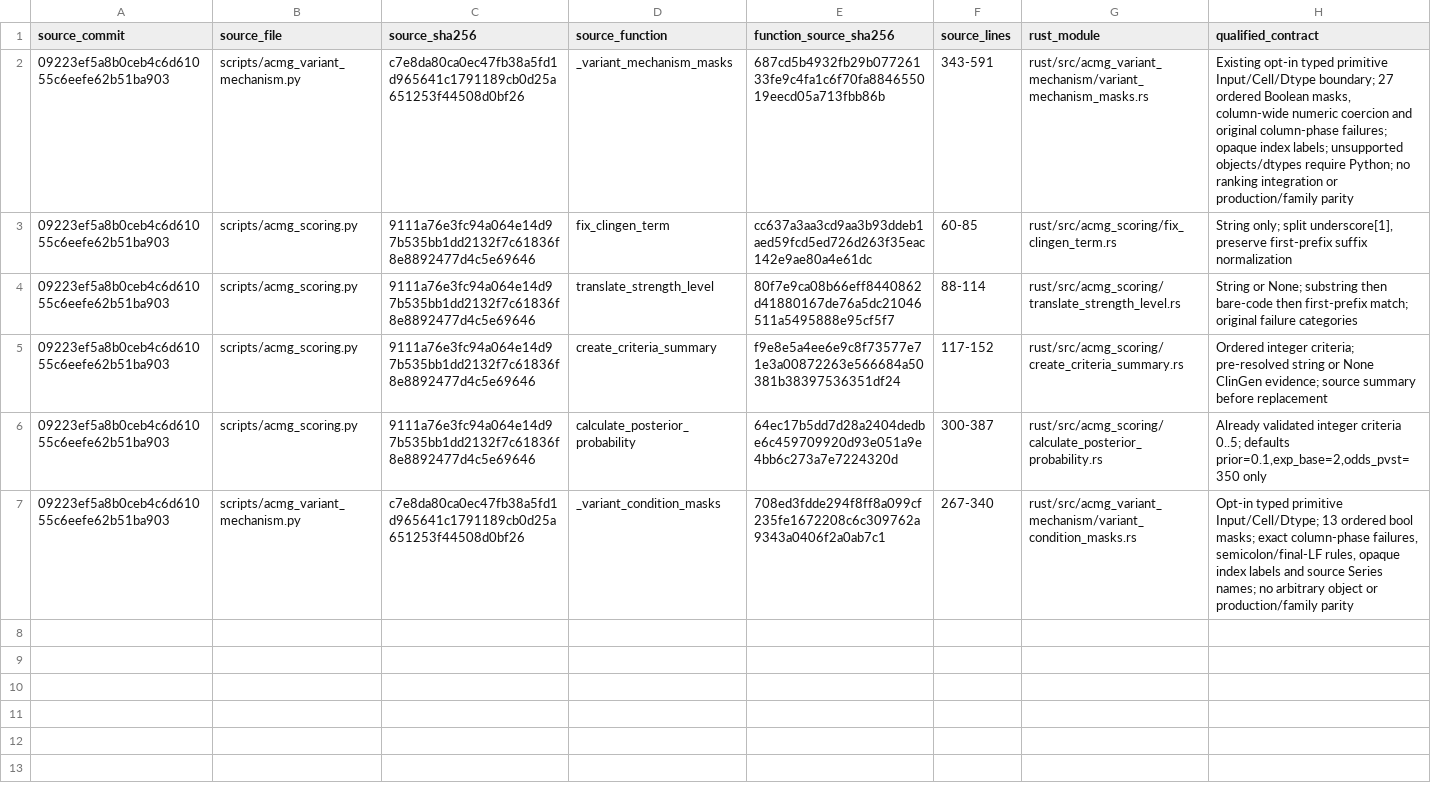
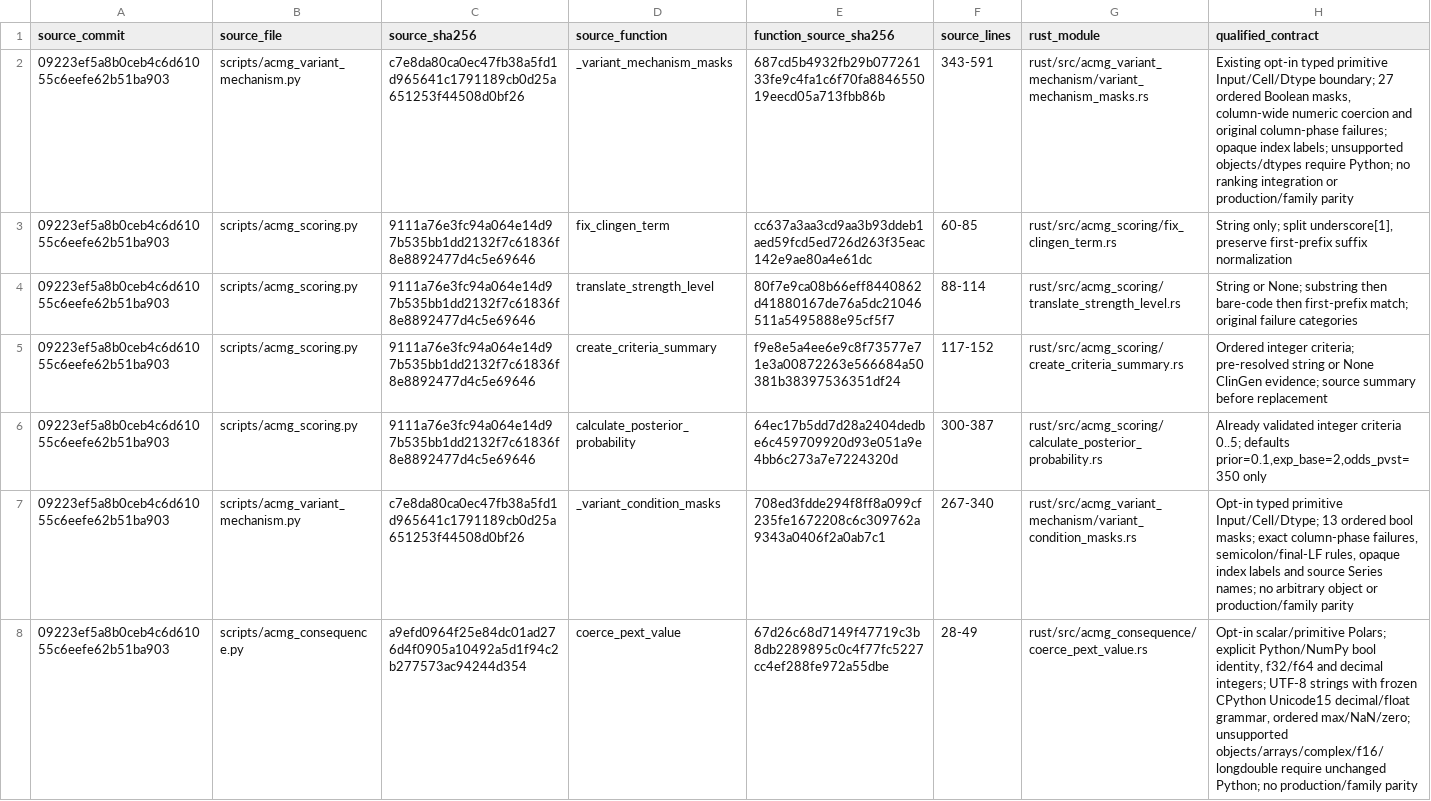
Before and after one commit to yangyxt/PriVA, a TSV file: rust/source_functions.tsv, drawn as a sheet; the diff names each change by its address in the sheet, - before the commit and + after, or states it on an @@ line.

Commit message:
Add exact scalar PEXT coercion with an explicit primitive boundary
Actual 1524423 batch: 84 Rust tests; 5786 exact f64 outputs/18 original OverflowErrors. Inherited step0 label is not a numeric native step proof. Pins: 9f11a3bb3527e555321d07e472557508f80bd601b3c7649ba534b661f44e6dd4.

Original ranking source: 09223ef5a8b0ceb4c6d61055c6eefe62b51ba903; frozen overlays and producing receipts remain authoritative.
Source audit baseline: 76444b92f79fc20df125d80d5905117530050870
Frozen source content SHA256: a7ad05e4e1d3d0e4d2a806f363a019ae701081cfd9840df4089d14566a77a52a
Granular group: coerce
No production activation or new scientific/family acceptance.

```diff
--- a/rust/source_functions.tsv
+++ b/rust/source_functions.tsv
+row 8: 09223ef5a8b0ceb4c6d61055c6eefe62b51ba903 | scripts/acmg_consequence.py | a9efd0964f25e84dc01ad276d4f0905a10492a5d1f94c2b277573ac94244d354 | coerce_pext_value | 67d26c68d7149f47719c3b8db2289895c0c4f77fc5227cc4ef288fe972a55dbe | 28-49 | rust/src/acmg_consequence/coerce_pext_value.rs | Opt-in scalar/primitive Polars; explicit Python/NumPy bool identity, f32/f64 and decimal integers; UTF-8 strings with frozen CPython Unicode15 decimal/float grammar, ordered max/NaN/zero; unsupported objects/arrays/complex/f16/longdouble require unchanged Python; no production/family parity
```
Also changed, not shown: 9 other files.
